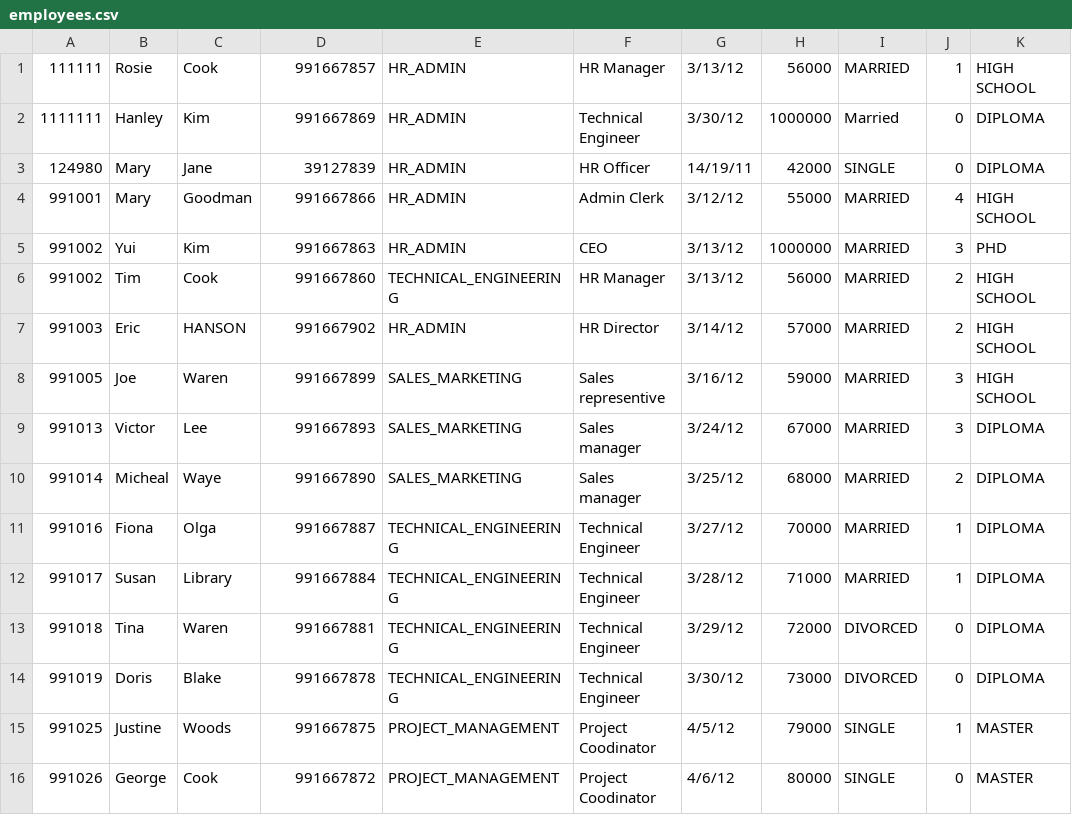
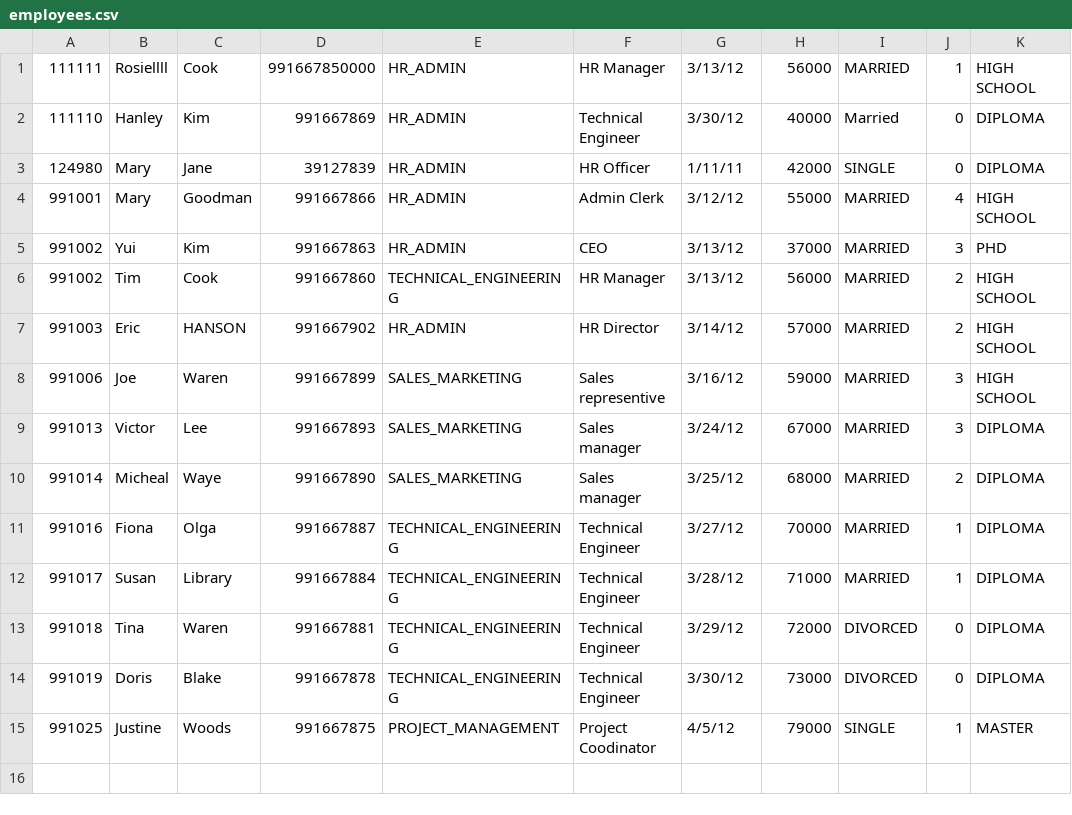
Before and after one commit to hungdmcan/Java2GroupProject, a CSV file: src/Employee/employees.csv, drawn as a sheet.

```diff
--- a/src/Employee/employees.csv
+++ b/src/Employee/employees.csv
@@ -1,9 +1,9 @@
-111111;Rosie;Cook;991667857;HR_ADMIN;HR Manager;3/13/12;56000;MARRIED;1;HIGH SCHOOL;
-1111111;Hanley;Kim;991667869;HR_ADMIN;Technical Engineer;3/30/12;1000000;Married;0;DIPLOMA;
-124980;Mary;Jane;39127839;HR_ADMIN;HR Officer;14/19/11;42000;SINGLE;0;DIPLOMA;
+111111;Rosiellll;Cook;991667850000;HR_ADMIN;HR Manager;3/13/12;56000;MARRIED;1;HIGH SCHOOL;
+111110;Hanley;Kim;991667869;HR_ADMIN;Technical Engineer;3/30/12;40000;Married;0;DIPLOMA;
+124980;Mary;Jane;39127839;HR_ADMIN;HR Officer;1/11/11;42000;SINGLE;0;DIPLOMA;
 991001;Mary;Goodman;991667866;HR_ADMIN;Admin Clerk;3/12/12;55000;MARRIED;4;HIGH SCHOOL;
-991002;Yui;Kim;991667863;HR_ADMIN;CEO;3/13/12;1000000;MARRIED;3;PHD;
+991002;Yui;Kim;991667863;HR_ADMIN;CEO;3/13/12;37000;MARRIED;3;PHD;
 991002;Tim;Cook;991667860;TECHNICAL_ENGINEERING;HR Manager;3/13/12;56000;MARRIED;2;HIGH SCHOOL;
 991003;Eric;HANSON;991667902;HR_ADMIN;HR Director;3/14/12;57000;MARRIED;2;HIGH SCHOOL;
-991005;Joe;Waren;991667899;SALES_MARKETING;Sales representive;3/16/12;59000;MARRIED;3;HIGH SCHOOL;
+991006;Joe;Waren;991667899;SALES_MARKETING;Sales representive;3/16/12;59000;MARRIED;3;HIGH SCHOOL;
 991013;Victor;Lee;991667893;SALES_MARKETING;Sales manager;3/24/12;67000;MARRIED;3;DIPLOMA;
@@ -15,2 +15 @@
 991025;Justine;Woods;991667875;PROJECT_MANAGEMENT;Project Coodinator;4/5/12;79000;SINGLE;1;MASTER;
-991026;George;Cook;991667872;PROJECT_MANAGEMENT;Project Coodinator;4/6/12;80000;SINGLE;0;MASTER;
```
Also changed, not shown: 1 other file.
